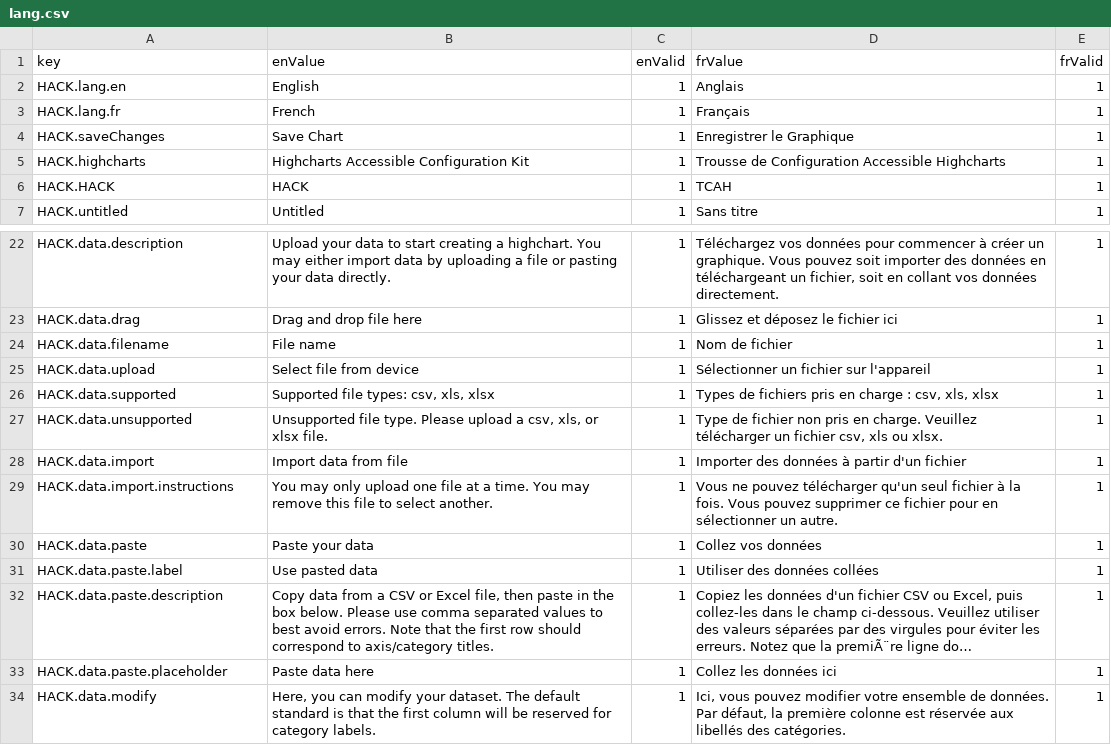
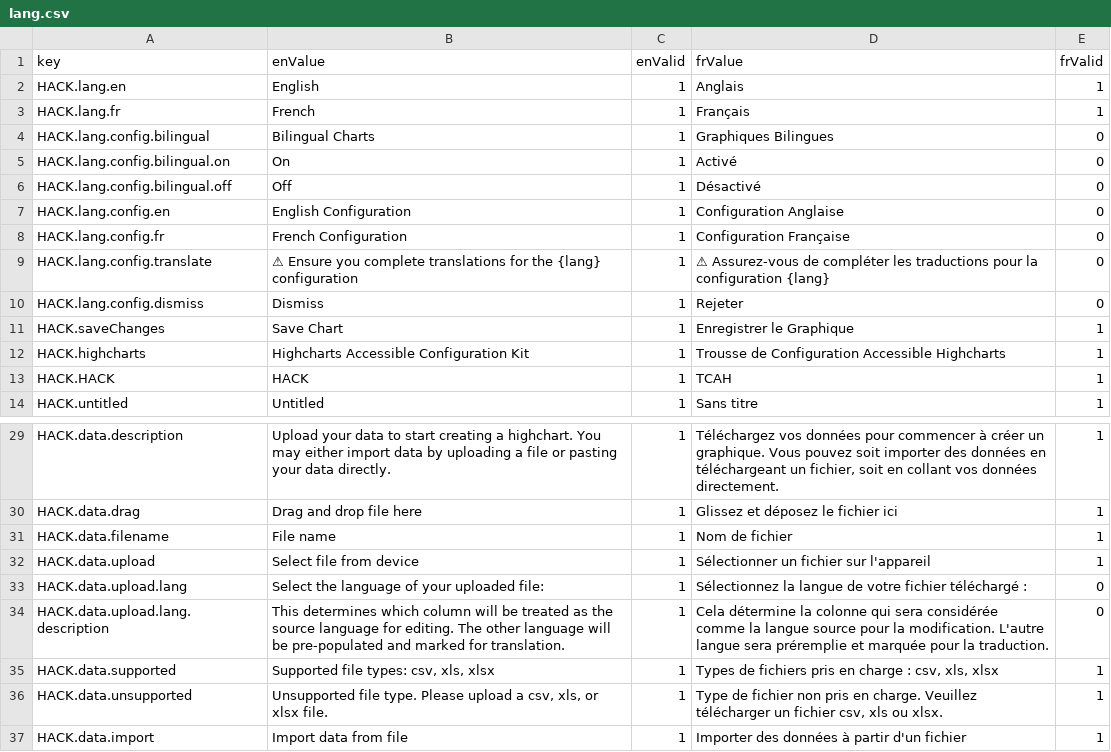
Before and after one commit to ramp4-pcar4/highcharts-accessible-configuration-kit, a CSV file: src/lang/lang.csv, drawn as a sheet; only a part is shown, gaps mark what is left out; the shorter side is filled out with more unchanged rows; long unchanged cells end in …; the diff names each change by its address in the sheet, - before the commit and + after, or states it on an @@ line.

Commit message:
Add support for bilingual charts

```diff
--- a/src/lang/lang.csv
+++ b/src/lang/lang.csv
+row 4: HACK.lang.config.bilingual | Bilingual Charts | 1 | Graphiques Bilingues | 0
+row 5: HACK.lang.config.bilingual.on | On | 1 | Activé | 0
+row 6: HACK.lang.config.bilingual.off | Off | 1 | Désactivé | 0
+row 7: HACK.lang.config.en | English Configuration | 1 | Configuration Anglaise | 0
+row 8: HACK.lang.config.fr | French Configuration | 1 | Configuration Française | 0
+row 9: HACK.lang.config.translate | ⚠ Ensure you complete translations for the {lang} configuration | 1 | ⚠ Assurez-vous de compléter les traductions pour la configuration {lang} | 0
+row 10: HACK.lang.config.dismiss | Dismiss | 1 | Rejeter | 0
+row 33: HACK.data.upload.lang | Select the language of your uploaded file: | 1 | Sélectionnez la langue de votre fichier téléchargé : | 0
+row 34: HACK.data.upload.lang.description | This determines which column will be treated as the source language for editing. The other language will be pre-populated and marked for translation. | 1 | Cela détermine la colonne qui sera considérée comme la langue source pour la modification. L'autre langue sera préremplie et marquée pour la traduction. | 0
```
Also changed, not shown: 17 other files.
